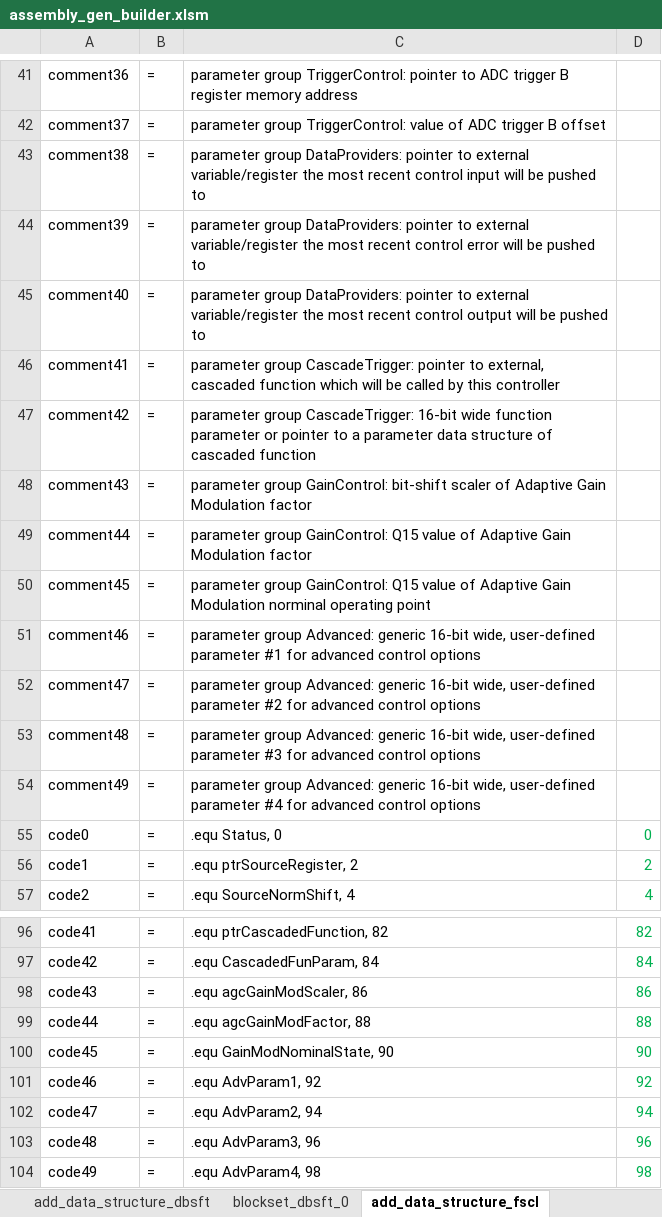
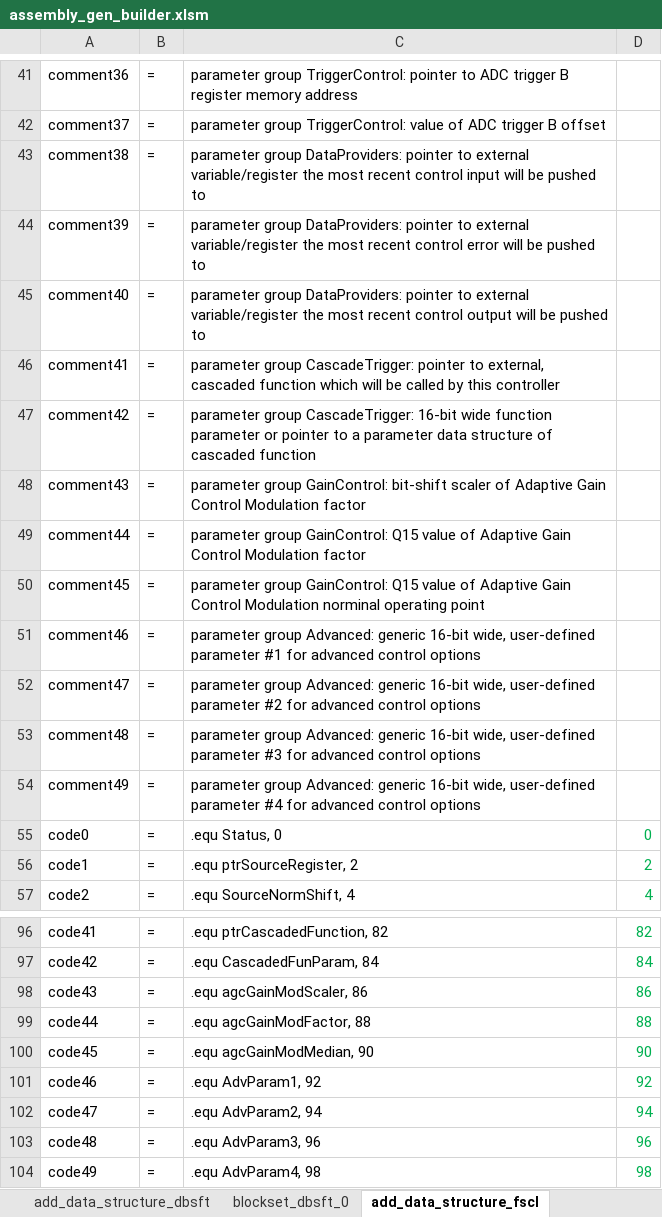
Before and after one commit to microchip-pic-avr-tools/powersmart-dcld, an Excel workbook: tools/assembly_gen_builder.xlsm, sheet add_data_structure_fscl, drawn as a sheet; only a part is shown, gaps mark what is left out; values as stored, in another font and other column widths than the file's, no borders; the diff names each change by its address in the sheet, - before the commit and + after, or states it on an @@ line.

```diff
--- a/tools/assembly_gen_builder.xlsm (sheet add_data_structure_fscl)
+++ b/tools/assembly_gen_builder.xlsm (sheet add_data_structure_fscl)
-C48: …Adaptive Gain Modulation factor
+C48: …Adaptive Gain Control Modulation factor
-C49: …Adaptive Gain Modulation factor
+C49: …Adaptive Gain Control Modulation factor
-C50: …Adaptive Gain Modulation norminal…
+C50: …Adaptive Gain Control Modulation norminal…
-C100: .equ GainModNominalState, 90
+C100: .equ agcGainModMedian, 90
```
Also changed, not shown: sheet add_data_structure_dbsft, sheet add_data_structure_sbsft, sheet add_data_structure_scscl, sheet PreText, sheet ASM_blocks, tools/c-gen_builder.xlsx, 2 other files.
